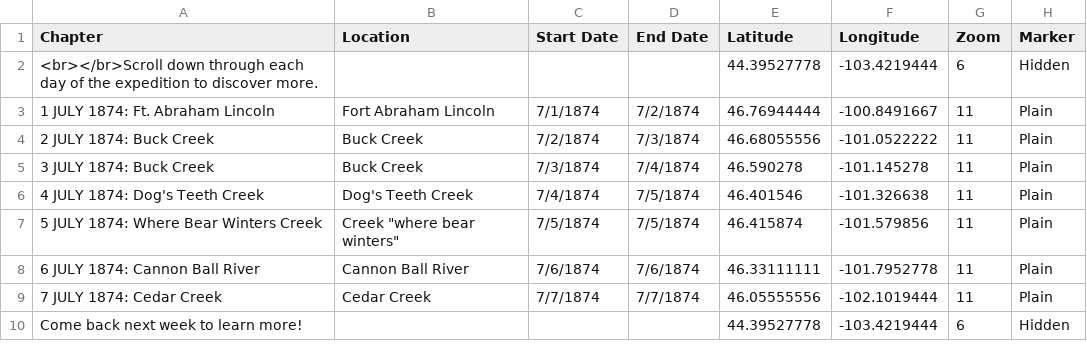
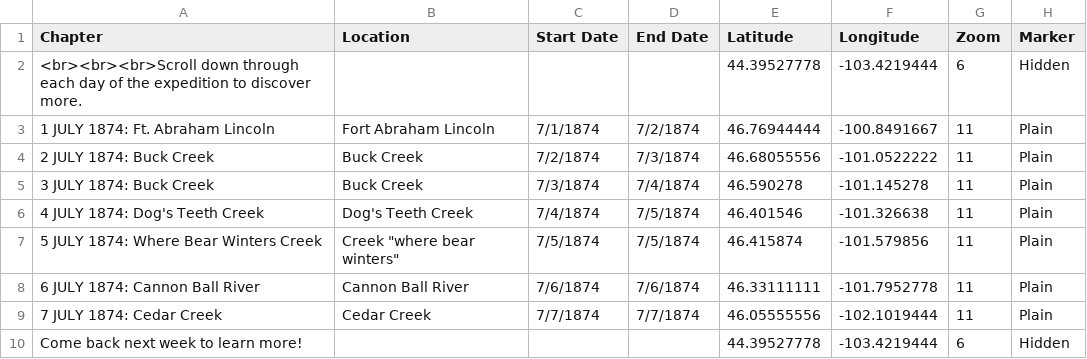
Before and after one commit to Brown-University-Library/ioop, a CSV file: csv/Chapters.csv, drawn as a sheet; only a part is shown; the diff names each change by its address in the sheet, - before the commit and + after, or states it on an @@ line.

Commit message:
Update Chapters.csv

```diff
--- a/csv/Chapters.csv
+++ b/csv/Chapters.csv
-A2 (Chapter): <br></br>Scroll down through…
+A2 (Chapter): <br><br><br>Scroll down through…
```
